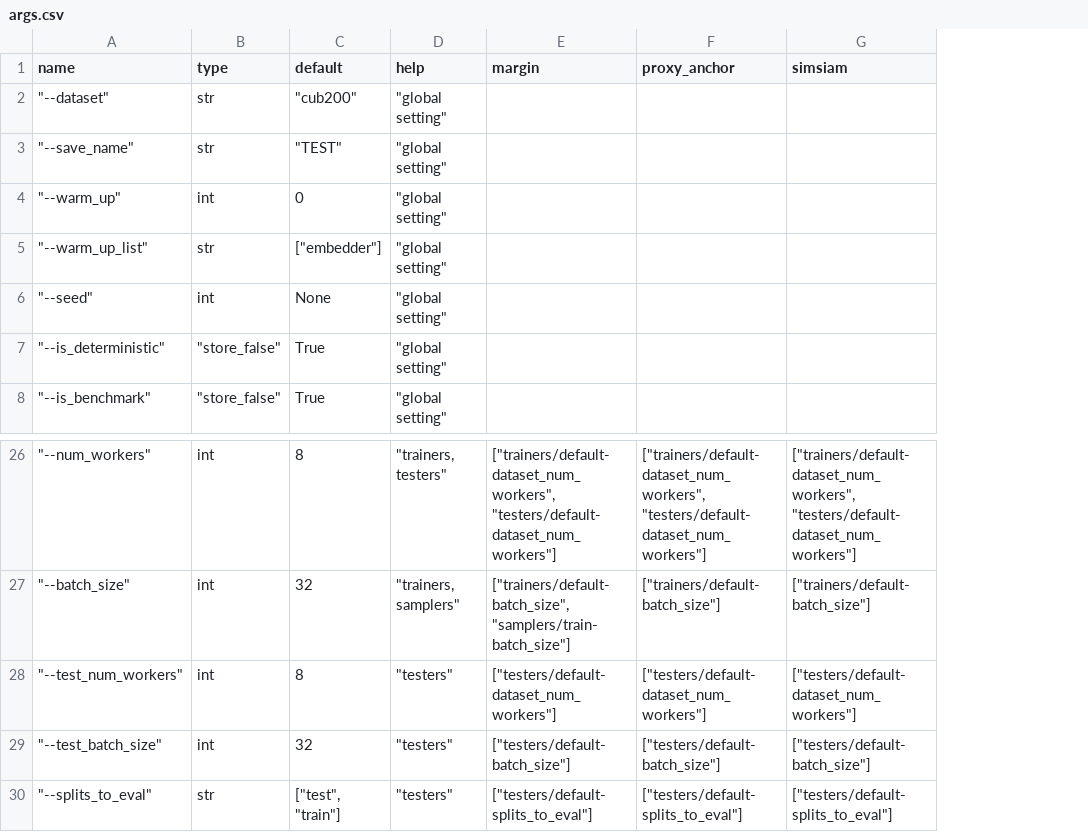
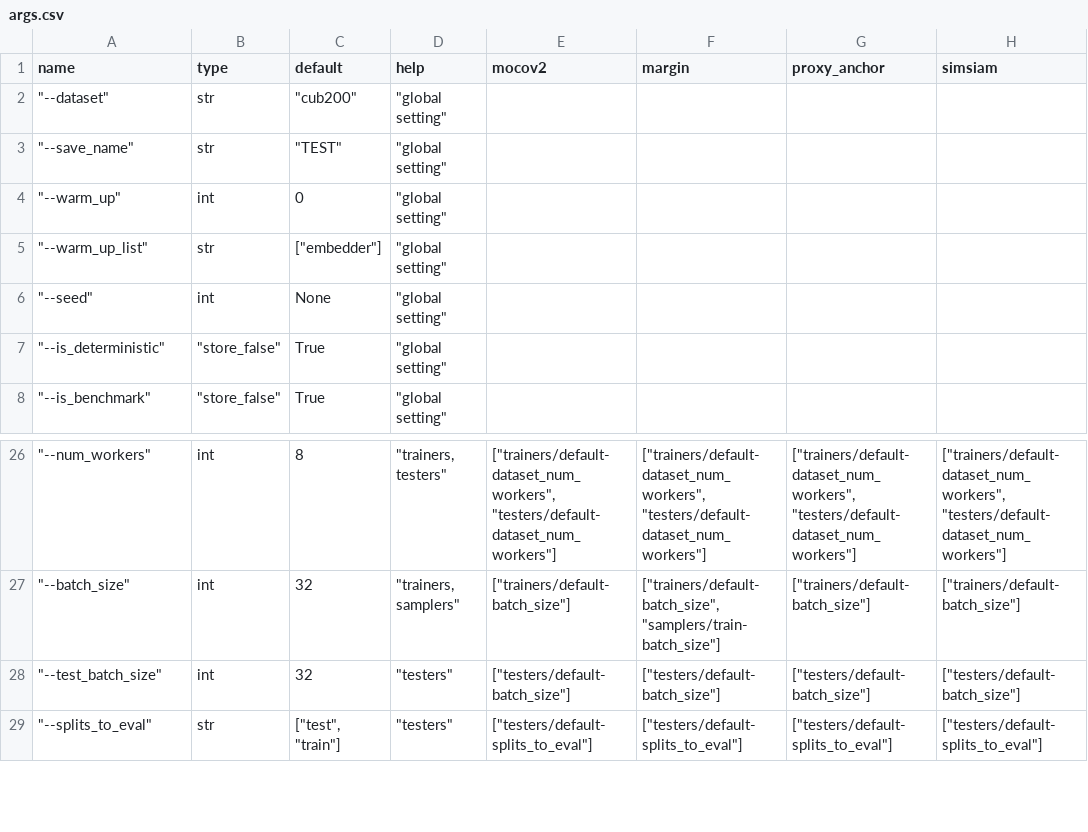
Before and after one commit to zbr17/GeDML, a CSV file: examples/config/args.csv, drawn as a sheet; only a part is shown, gaps mark what is left out; removed rows and columns are numbered as before the commit, all else as after; the diff names each change by its address in the sheet, - before the commit and + after, or states it on an @@ line.

Commit message:
add more mocov2 transforms

```diff
--- a/examples/config/args.csv
+++ b/examples/config/args.csv
+column E (mocov2), rows 26-29: ["trainers/default-dataset_num_workers", "testers/default-dataset_num_workers"] | ["trainers/default-batch_size"] | ["testers/default-batch_size"] | ["testers/default-splits_to_eval"]
-row 28: "--test_num_workers" | int | 8 | "testers" | ["testers/default-dataset_num_workers"] | ["testers/default-dataset_num_workers"] | ["testers/default-dataset_num_workers"]
```
Also changed, not shown: 11 other files.
